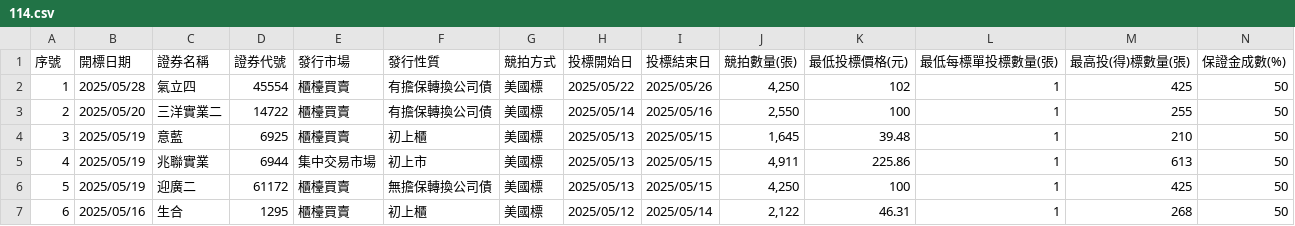
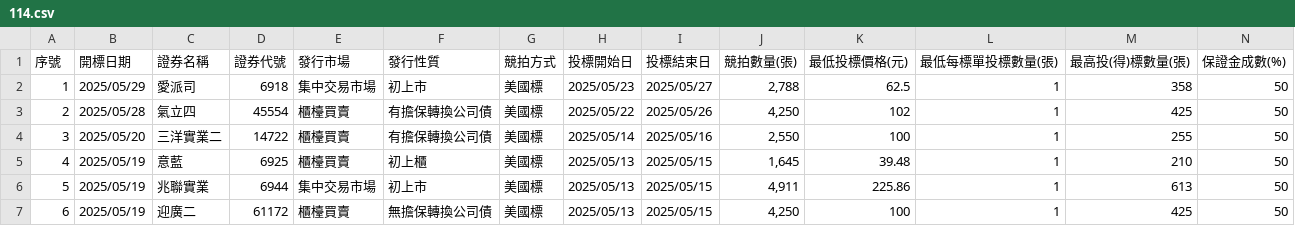
Before and after one commit to Aryido/auction, a CSV file: years/114.csv, drawn as a sheet; only a part is shown; the shorter side is filled out with more unchanged rows; addresses are those after the commit; rows hold the shown columns only; the diff names each change by its address in the sheet, - before the commit and + after, or states it on an @@ line.

```diff
--- a/years/114.csv
+++ b/years/114.csv
+row 2: 1 | 2025/05/29 | 愛派司 | 6918 | 集中交易市場 | 初上市 | 美國標 | 2025/05/23 | 2025/05/27 | 2,788 | 62.5 | 1 | 358 | 50
@@ column A (序號) renumbered from row 3 down @@
```
Also changed, not shown: years/final/merged.csv.
